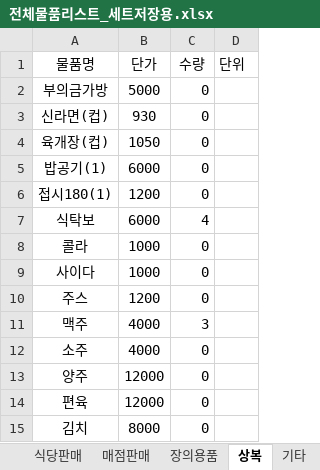
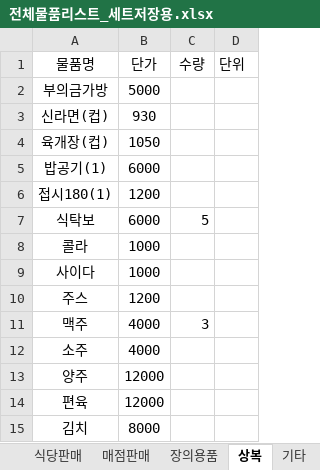
Before and after one commit to bladnoch/KY_Project2.0, an Excel workbook: xl/전체물품리스트_세트저장용.xlsx, sheet 상복, drawn as a sheet; values as stored, in another font and other column widths than the file's, no borders; the diff names each change by its address in the sheet, - before the commit and + after, or states it on an @@ line.

```diff
--- a/xl/전체물품리스트_세트저장용.xlsx (sheet 상복)
+++ b/xl/전체물품리스트_세트저장용.xlsx (sheet 상복)
-C2:C6 (수량): 0
+C2:C6 (수량): (empty)
-C7 (수량): 4
+C7 (수량): 5
-C8:C10 (수량): 0
+C8:C10 (수량): (empty)
-C12:C15 (수량): 0
+C12:C15 (수량): (empty)
```
Also changed, not shown: sheet 식당판매, sheet 세트, sheet 매점판매, sheet 기타, xl/personal.xlsx, 4 other files.
